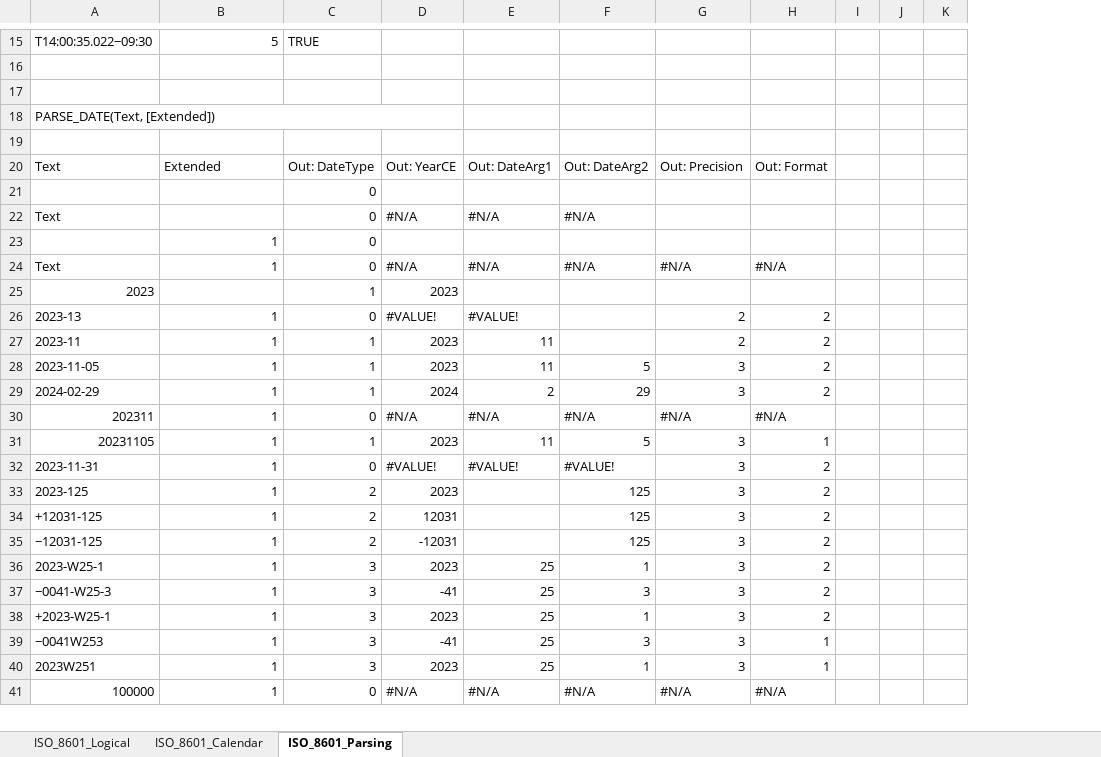
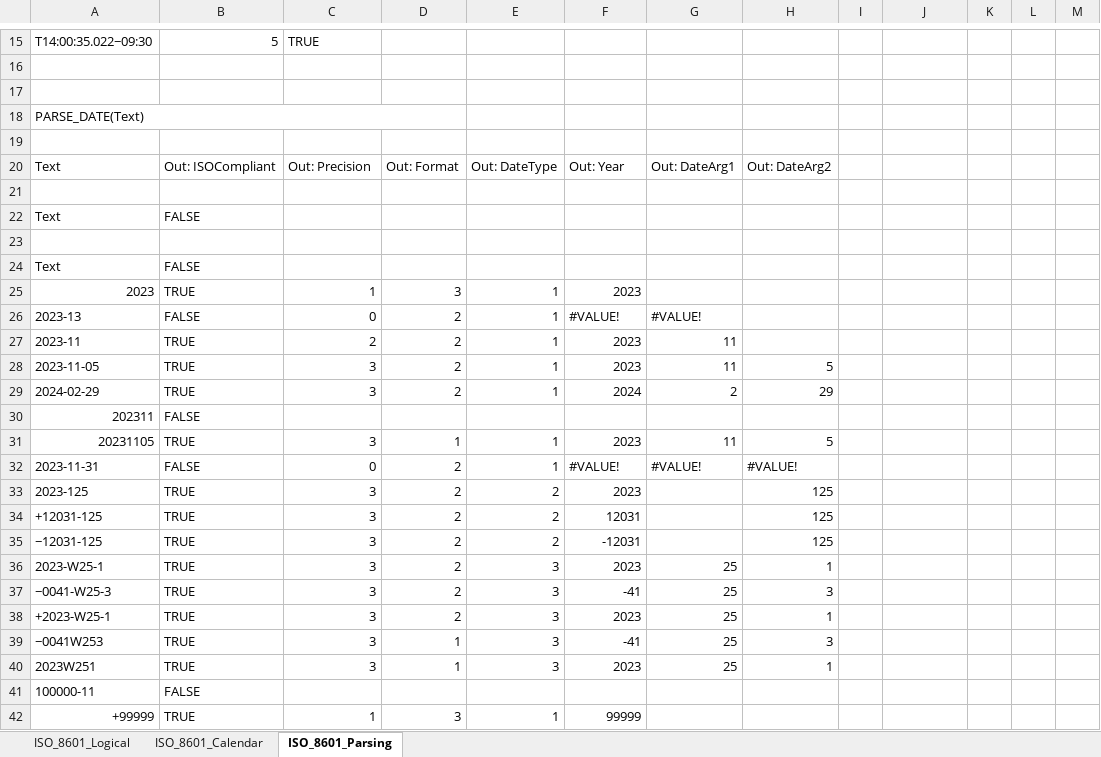
Before and after one commit to ShayneHau/Excel-Lambda-Chrono, an Excel workbook: ISO_8601_LambdaModule.xlsx, sheet ISO_8601_Parsing, drawn as a sheet; only a part is shown, gaps mark what is left out; values as stored, in another font and other column widths than the file's, no cell formats; table styles not drawn; removed rows and columns are numbered as before the commit, all else as after; the diff covers the shown part only; the diff names each change by its address in the sheet, - before the commit and + after, or states it on an @@ line.

```diff
--- a/ISO_8601_LambdaModule.xlsx (sheet ISO_8601_Parsing)
+++ b/ISO_8601_LambdaModule.xlsx (sheet ISO_8601_Parsing)
+column D, row 20: Out: Format; rows 25-29: 3 | 2 | 2 | 2 | 2; rows 31-40: 1 | 2 | 2 | 2 | 2 | 2 | 2 | 2 | 1 | 1
+column E, row 20: Out: DateType; rows 25-29: all 1; rows 31-40: 1 | 1 | 2 | 2 | 2 | 3 | 3 | 3 | 3 | 3
-column G, row 20: Out: Precision; rows 24-29: #N/A |  | 2 | 2 | 3 | 3; rows 31-40: all 3
+column I, empty
-A18: PARSE_DATE(Text, [Extended])
+A18: PARSE_DATE(Text)
-A18:D18 merged
+A18:D18 merged
-B20: Extended
+B20: Out: ISOCompliant
-C20: Out: DateType
+C20: Out: Precision
-F20: Out: YearCE
+F20: Out: Year
-J20: Out: Format
+J20: (empty)
-C21: 0
+C21: (empty)
-row 22: Text |  | 0 | #N/A | #N/A | #N/A
-row 23:  | 1 | 0
+row 22: Text | FALSE
-row 23: Text | 1 | 0 | #N/A | #N/A | #N/A | #N/A | #N/A
+row 23: (empty)
+row 24: Text | FALSE
-B25: (empty)
+B25: TRUE
-B26: 1
+B26: FALSE
-J26:J29: 2
+J26:J29: (empty)
-B27:B29: 1
+B27:B29: TRUE
-C27: 1
+C27: 2
-C28:C29: 1
+C28:C29: 3
-row 30: 202311 | 1 | 0 | #N/A | #N/A | #N/A | #N/A | #N/A
+row 30: 202311 | FALSE
-B31: 1
+B31: TRUE
-C31: 1
+C31: 3
-J31: 1
+J31: (empty)
-B32: 1
+B32: FALSE
-J32:J38: 2
+J32:J38: (empty)
-B33:B40: 1
+B33:B40: TRUE
-C33:C35: 2
+C33:C35: 3
-J39:J40: 1
+J39:J40: (empty)
-row 41: 100000 | 1 | 0 | #N/A | #N/A | #N/A | #N/A | #N/A
+row 41: 100000-11 | FALSE
+row 42: +99999 | TRUE | 1 | 3 | 1 | 99999
```
Also changed, not shown: 39 added rows, 28 removed rows, 105 edited cells and merged cells elsewhere in this sheet, cell formats, formulas that keep their value, ISO_8601_FormatHashTables.xlsx, 1 other file.
